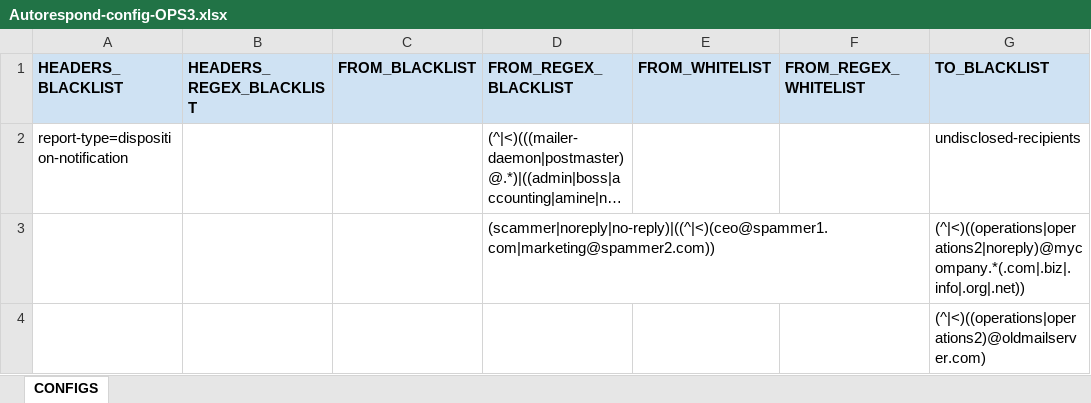
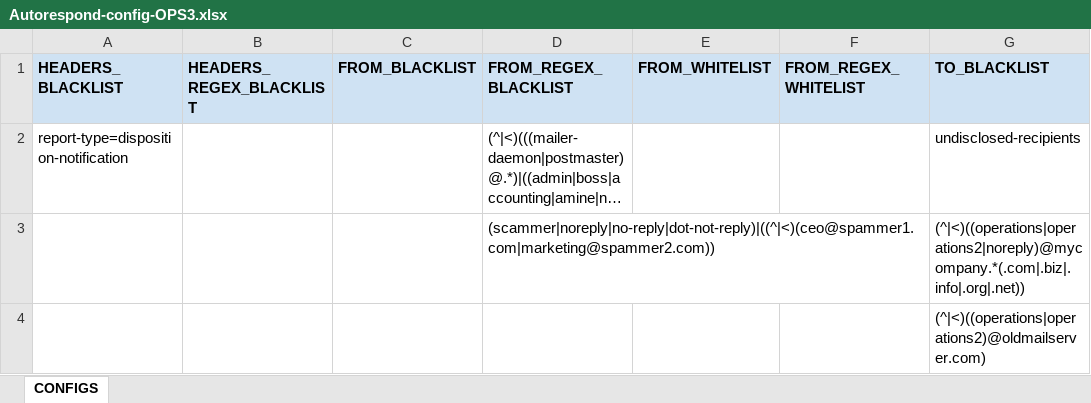
Before and after one commit to amindeed/Gmail-AutoResponder, an Excel workbook: app/Autorespond-config-OPS3.xlsx, sheet CONFIGS, drawn as a sheet; only a part is shown; long unchanged cells end in …; values as stored, in another font and other column widths than the file's, no borders; the diff names each change by its address in the sheet, - before the commit and + after, or states it on an @@ line.

```diff
--- a/app/Autorespond-config-OPS3.xlsx (sheet CONFIGS)
+++ b/app/Autorespond-config-OPS3.xlsx (sheet CONFIGS)
-D3 (FROM_REGEX_BLACKLIST): (scammer|noreply|no-reply)|((^|<)(ceo@spammer1.com|marketing@spammer2.com))
+D3 (FROM_REGEX_BLACKLIST): (scammer|noreply|no-reply|dot-not-reply)|((^|<)(ceo@spammer1.com|marketing@spammer2.com))
```
Also changed, not shown: app/Autorespond-config.xlsx, 3 other files.
